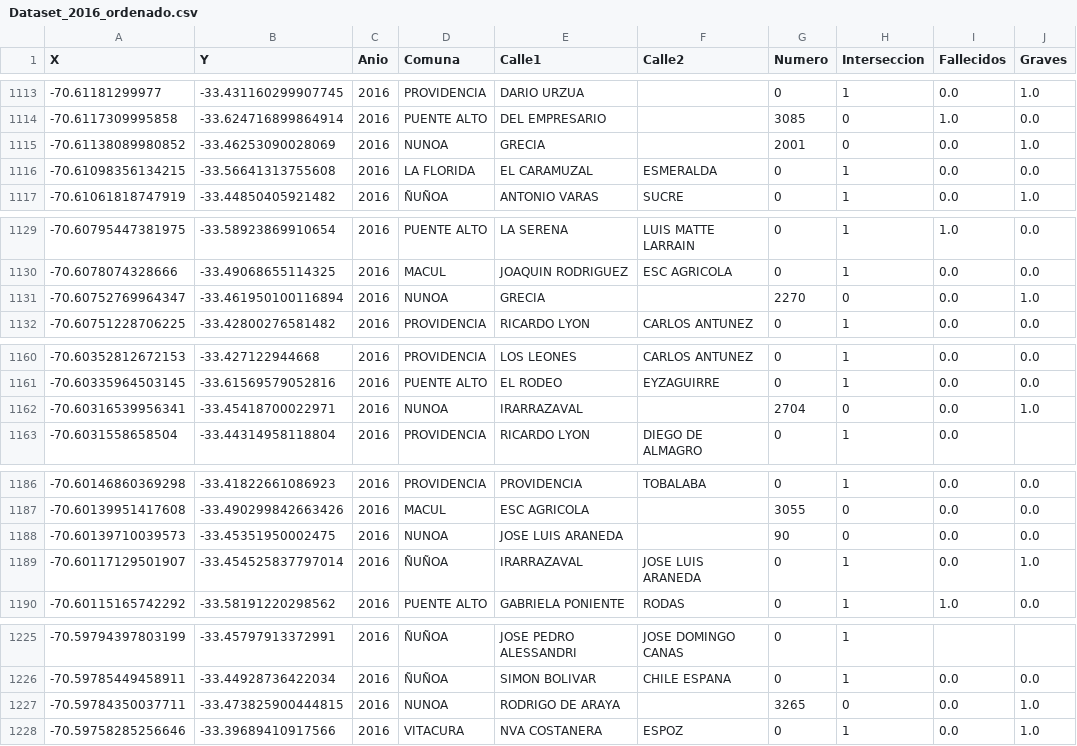
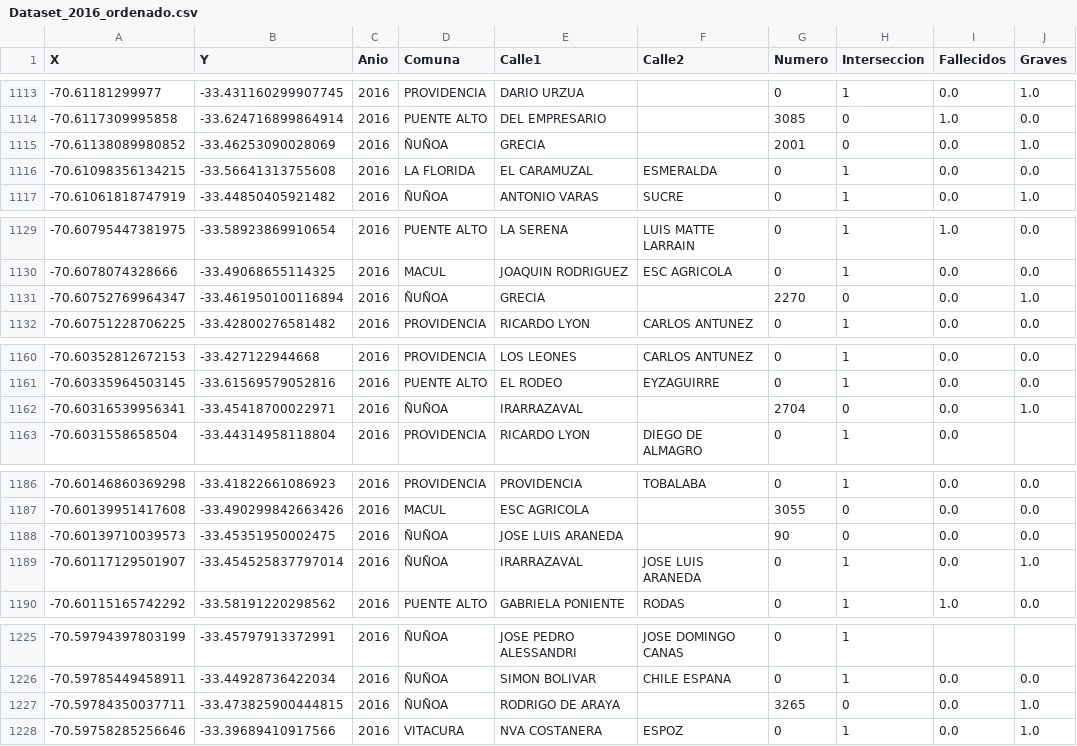
Before and after one commit to cirssax/ModeloPredictor_AccidentesTransito, a CSV file: data_limpia/Dataset_2016_ordenado.csv, drawn as a sheet; only a part is shown, gaps mark what is left out; the diff covers the shown part only; the diff names each change by its address in the sheet, - before the commit and + after, or states it on an @@ line.

```diff
--- a/data_limpia/Dataset_2016_ordenado.csv
+++ b/data_limpia/Dataset_2016_ordenado.csv
-D1115 (Comuna): NUNOA
+D1115 (Comuna): ÑUÑOA
-D1131 (Comuna): NUNOA
+D1131 (Comuna): ÑUÑOA
-D1162 (Comuna): NUNOA
+D1162 (Comuna): ÑUÑOA
-D1188 (Comuna): NUNOA
+D1188 (Comuna): ÑUÑOA
-D1227 (Comuna): NUNOA
+D1227 (Comuna): ÑUÑOA
```
Also changed, not shown: 13 edited cells elsewhere in this file, 2 other files.
